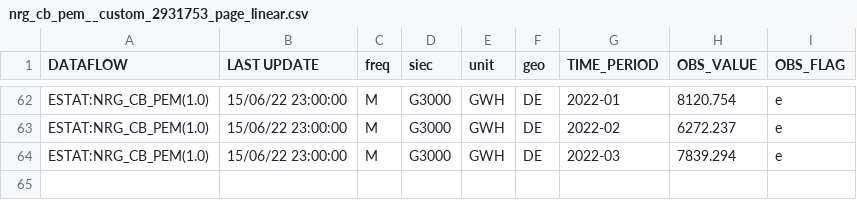
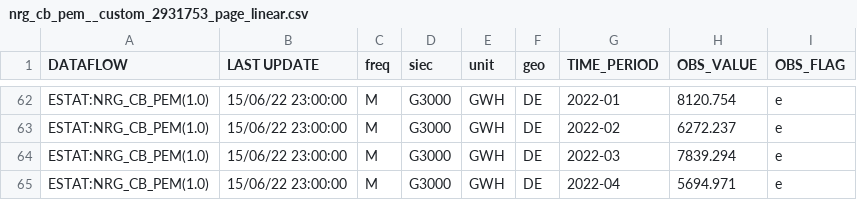
Before and after one commit to oruhnau/energy_demand, a CSV file: data/nrg_cb_pem__custom_2931753_page_linear.csv, drawn as a sheet; only a part is shown, gaps mark what is left out; the diff names each change by its address in the sheet, - before the commit and + after, or states it on an @@ line.

```diff
--- a/data/nrg_cb_pem__custom_2931753_page_linear.csv
+++ b/data/nrg_cb_pem__custom_2931753_page_linear.csv
+row 65: ESTAT:NRG_CB_PEM(1.0) | 15/06/22 23:00:00 | M | G3000 | GWH | DE | 2022-04 | 5694.971 | e
```
Also changed, not shown: 1 other file.
